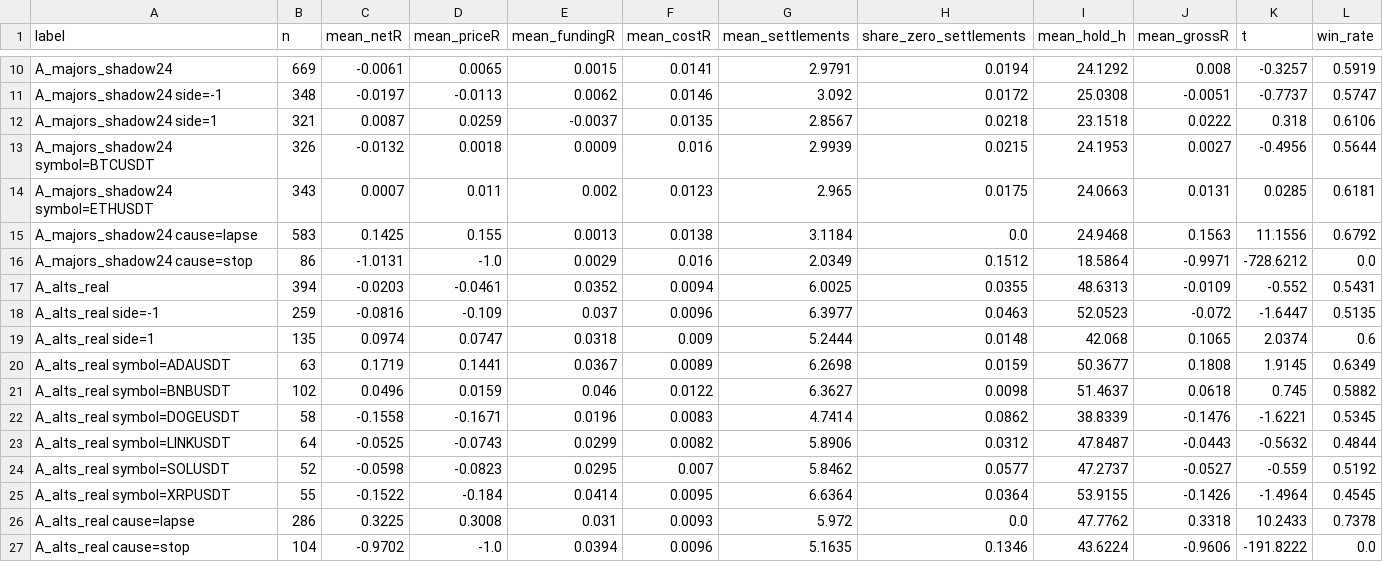
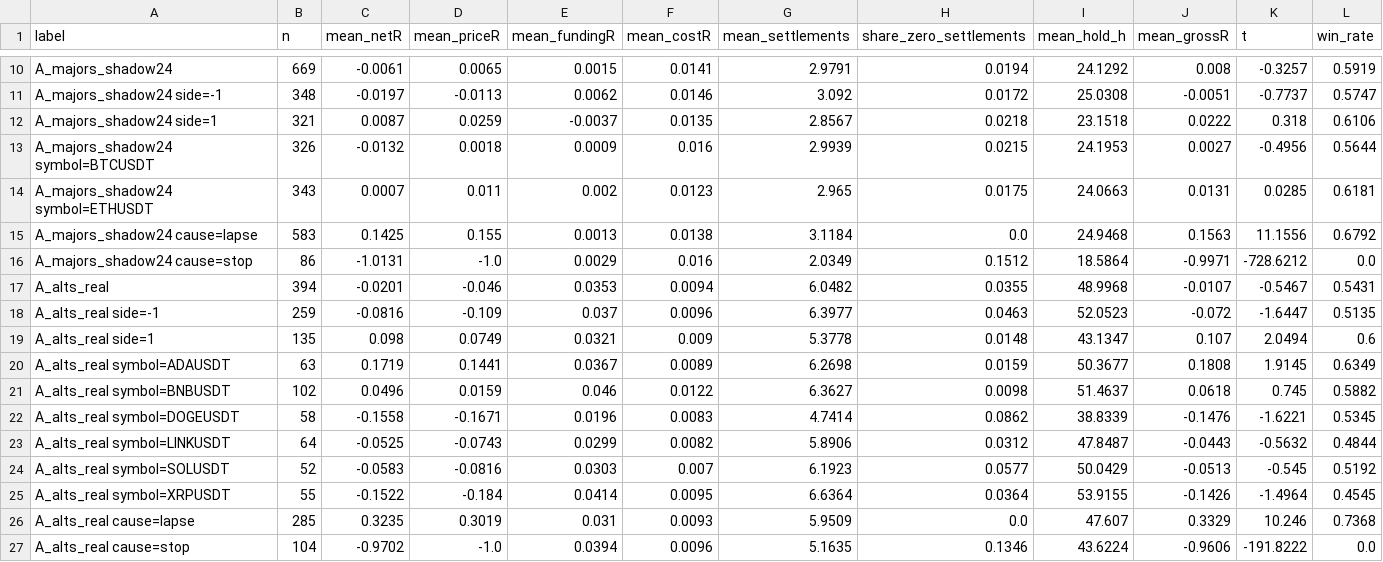
Before and after one commit to vladborsh/trade-automation, a CSV file: research/funding-rate-signals/results/fit_decomp.csv, drawn as a sheet; only a part is shown, gaps mark what is left out; the diff covers the shown part only.

```diff
--- a/research/funding-rate-signals/results/fit_decomp.csv
+++ b/research/funding-rate-signals/results/fit_decomp.csv
@@ -16,5 +16,5 @@ A_majors_shadow24 cause=lapse,583,0.1425,0.155,0.0013,0.0138,3.1184,0.0,24.9468,
 A_majors_shadow24 cause=stop,86,-1.0131,-1.0,0.0029,0.016,2.0349,0.1512,18.5864,-0.9971,-728.6212,0.0
-A_alts_real,394,-0.0203,-0.0461,0.0352,0.0094,6.0025,0.0355,48.6313,-0.0109,-0.552,0.5431
+A_alts_real,394,-0.0201,-0.046,0.0353,0.0094,6.0482,0.0355,48.9968,-0.0107,-0.5467,0.5431
 A_alts_real side=-1,259,-0.0816,-0.109,0.037,0.0096,6.3977,0.0463,52.0523,-0.072,-1.6447,0.5135
-A_alts_real side=1,135,0.0974,0.0747,0.0318,0.009,5.2444,0.0148,42.068,0.1065,2.0374,0.6
+A_alts_real side=1,135,0.098,0.0749,0.0321,0.009,5.3778,0.0148,43.1347,0.107,2.0494,0.6
 A_alts_real symbol=ADAUSDT,63,0.1719,0.1441,0.0367,0.0089,6.2698,0.0159,50.3677,0.1808,1.9145,0.6349
@@ -23,5 +23,5 @@ A_alts_real symbol=DOGEUSDT,58,-0.1558,-0.1671,0.0196,0.0083,4.7414,0.0862,38.83
 A_alts_real symbol=LINKUSDT,64,-0.0525,-0.0743,0.0299,0.0082,5.8906,0.0312,47.8487,-0.0443,-0.5632,0.4844
-A_alts_real symbol=SOLUSDT,52,-0.0598,-0.0823,0.0295,0.007,5.8462,0.0577,47.2737,-0.0527,-0.559,0.5192
+A_alts_real symbol=SOLUSDT,52,-0.0583,-0.0816,0.0303,0.007,6.1923,0.0577,50.0429,-0.0513,-0.545,0.5192
 A_alts_real symbol=XRPUSDT,55,-0.1522,-0.184,0.0414,0.0095,6.6364,0.0364,53.9155,-0.1426,-1.4964,0.4545
-A_alts_real cause=lapse,286,0.3225,0.3008,0.031,0.0093,5.972,0.0,47.7762,0.3318,10.2433,0.7378
+A_alts_real cause=lapse,285,0.3235,0.3019,0.031,0.0093,5.9509,0.0,47.607,0.3329,10.246,0.7368
 A_alts_real cause=stop,104,-0.9702,-1.0,0.0394,0.0096,5.1635,0.1346,43.6224,-0.9606,-191.8222,0.0
```
Also changed, not shown: 8 edited cells elsewhere in this file, research/funding-rate-signals/results/fit_arms.csv, research/funding-rate-signals/results/fit_incremental.csv, 15 other files.
